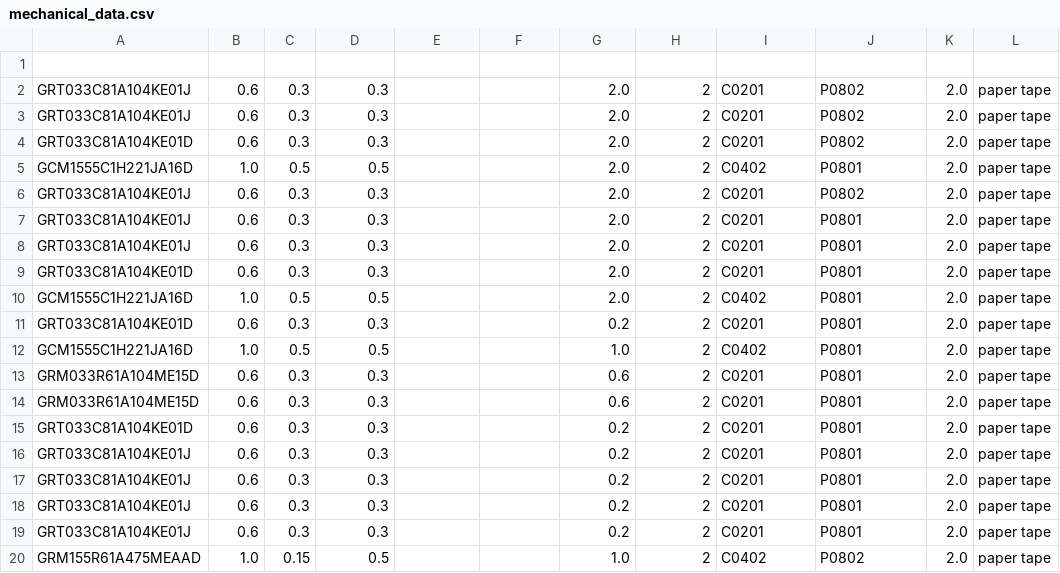
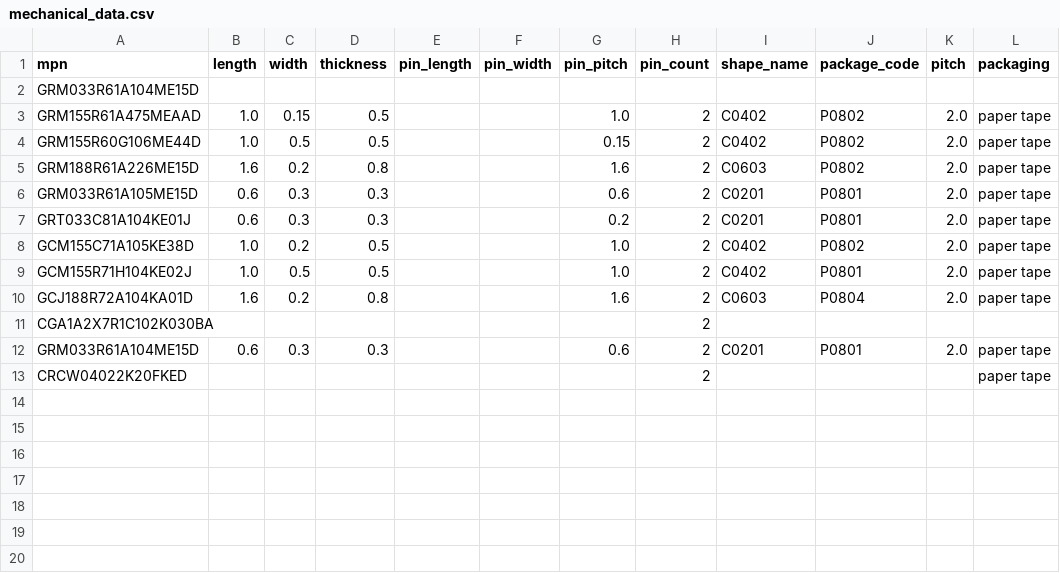
Before and after one commit to Himanshu819/ShapeIQ---Agentic-Sol., a CSV file: output/mechanical_data.csv, drawn as a sheet.

```diff
--- a/output/mechanical_data.csv
+++ b/output/mechanical_data.csv
@@ -1,20 +1,13 @@
-
-GRT033C81A104KE01J,0.6,0.3,0.3,,,2.0,2,C0201,P0802,2.0,paper tape
-GRT033C81A104KE01J,0.6,0.3,0.3,,,2.0,2,C0201,P0802,2.0,paper tape
-GRT033C81A104KE01D,0.6,0.3,0.3,,,2.0,2,C0201,P0802,2.0,paper tape
-GCM1555C1H221JA16D,1.0,0.5,0.5,,,2.0,2,C0402,P0801,2.0,paper tape
-GRT033C81A104KE01J,0.6,0.3,0.3,,,2.0,2,C0201,P0802,2.0,paper tape
-GRT033C81A104KE01J,0.6,0.3,0.3,,,2.0,2,C0201,P0801,2.0,paper tape
-GRT033C81A104KE01J,0.6,0.3,0.3,,,2.0,2,C0201,P0801,2.0,paper tape
-GRT033C81A104KE01D,0.6,0.3,0.3,,,2.0,2,C0201,P0801,2.0,paper tape
-GCM1555C1H221JA16D,1.0,0.5,0.5,,,2.0,2,C0402,P0801,2.0,paper tape
-GRT033C81A104KE01D,0.6,0.3,0.3,,,0.2,2,C0201,P0801,2.0,paper tape
-GCM1555C1H221JA16D,1.0,0.5,0.5,,,1.0,2,C0402,P0801,2.0,paper tape
+mpn,length,width,thickness,pin_length,pin_width,pin_pitch,pin_count,shape_name,package_code,pitch,packaging
+GRM033R61A104ME15D,,,,,,,,,,,
+GRM155R61A475MEAAD,1.0,0.15,0.5,,,1.0,2,C0402,P0802,2.0,paper tape
+GRM155R60G106ME44D,1.0,0.5,0.5,,,0.15,2,C0402,P0802,2.0,paper tape
+GRM188R61A226ME15D,1.6,0.2,0.8,,,1.6,2,C0603,P0802,2.0,paper tape
+GRM033R61A105ME15D,0.6,0.3,0.3,,,0.6,2,C0201,P0801,2.0,paper tape
+GRT033C81A104KE01J,0.6,0.3,0.3,,,0.2,2,C0201,P0801,2.0,paper tape
+GCM155C71A105KE38D,1.0,0.2,0.5,,,1.0,2,C0402,P0802,2.0,paper tape
+GCM155R71H104KE02J,1.0,0.5,0.5,,,1.0,2,C0402,P0801,2.0,paper tape
+GCJ188R72A104KA01D,1.6,0.2,0.8,,,1.6,2,C0603,P0804,2.0,paper tape
+CGA1A2X7R1C102K030BA,,,,,,,2,,,,
 GRM033R61A104ME15D,0.6,0.3,0.3,,,0.6,2,C0201,P0801,2.0,paper tape
-GRM033R61A104ME15D,0.6,0.3,0.3,,,0.6,2,C0201,P0801,2.0,paper tape
-GRT033C81A104KE01D,0.6,0.3,0.3,,,0.2,2,C0201,P0801,2.0,paper tape
-GRT033C81A104KE01J,0.6,0.3,0.3,,,0.2,2,C0201,P0801,2.0,paper tape
-GRT033C81A104KE01J,0.6,0.3,0.3,,,0.2,2,C0201,P0801,2.0,paper tape
-GRT033C81A104KE01J,0.6,0.3,0.3,,,0.2,2,C0201,P0801,2.0,paper tape
-GRT033C81A104KE01J,0.6,0.3,0.3,,,0.2,2,C0201,P0801,2.0,paper tape
-GRM155R61A475MEAAD,1.0,0.15,0.5,,,1.0,2,C0402,P0802,2.0,paper tape
+CRCW04022K20FKED,,,,,,,2,,,,paper tape
```
Also changed, not shown: 10 other files.
